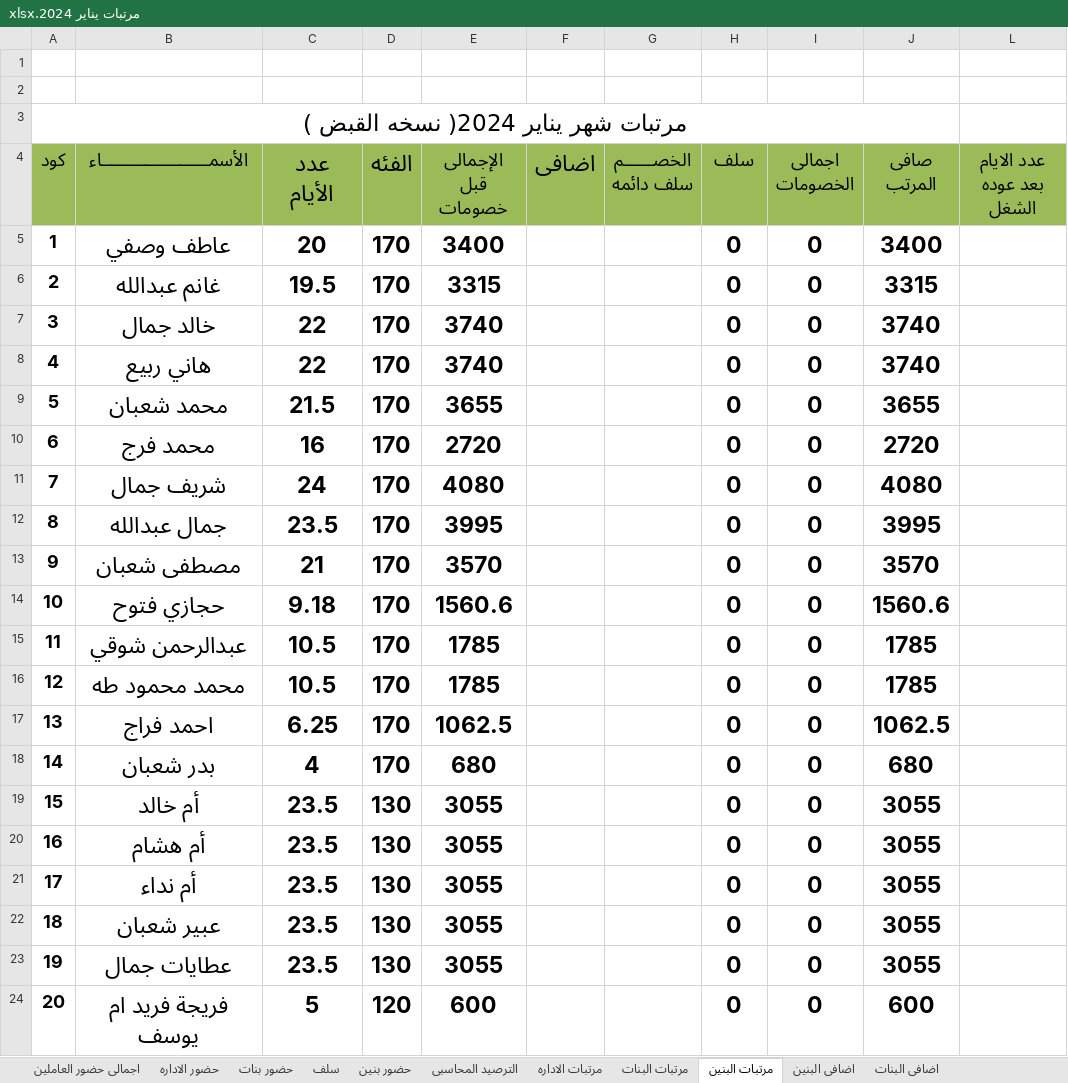
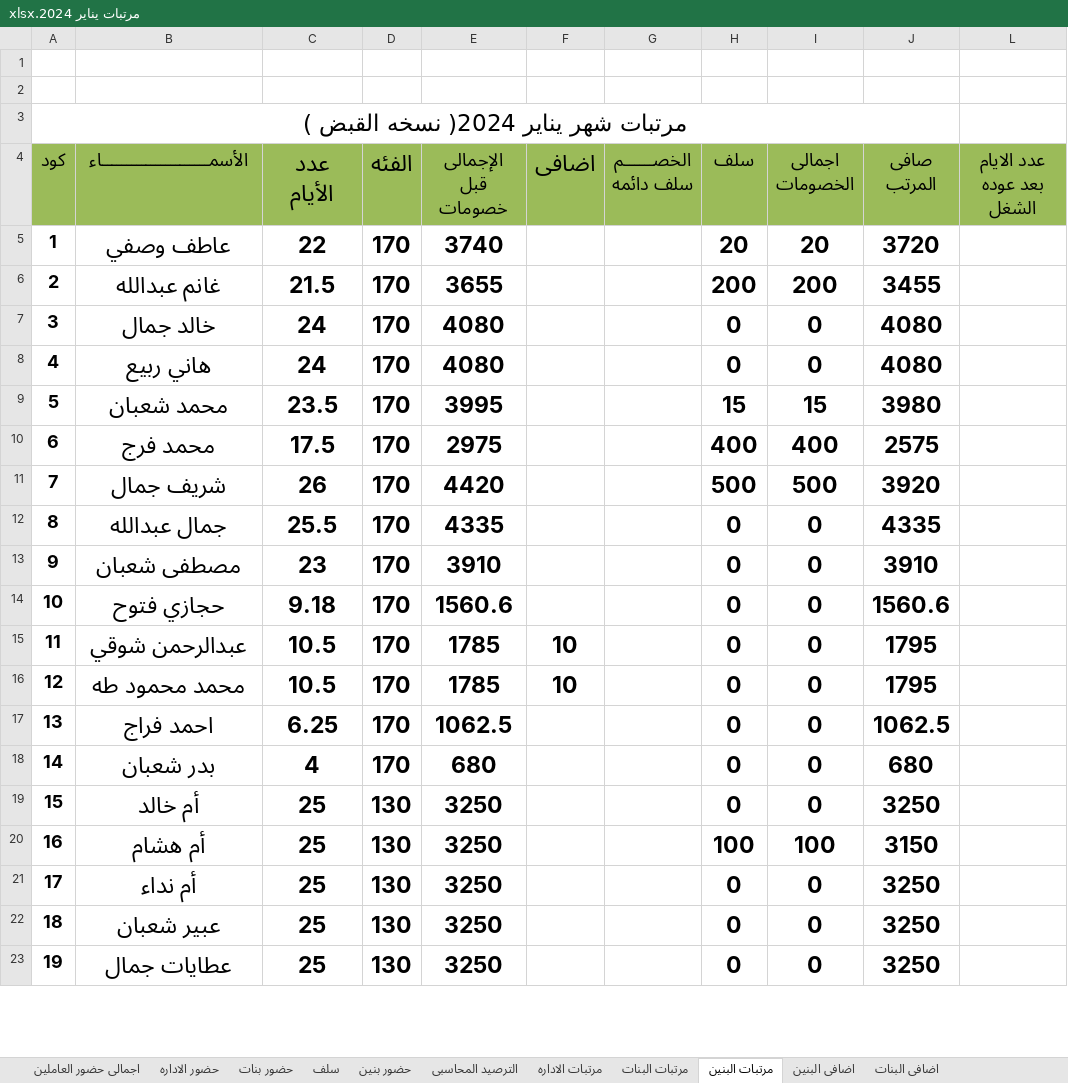
Before and after one commit to ramadanadly79/work-2023, an Excel workbook: مرتبات يناير 2024.xlsx, sheet مرتبات البنين, drawn as a sheet; only a part is shown; values as stored, in another font and other column widths than the file's, no borders; charts and pictures and conditional formats not drawn; removed rows and columns are numbered as before the commit, all else as after; the diff covers the shown part only; the diff names each change by its address in the sheet, - before the commit and + after, or states it on an @@ line.

```diff
--- a/مرتبات يناير 2024.xlsx (sheet مرتبات البنين)
+++ b/مرتبات يناير 2024.xlsx (sheet مرتبات البنين)
-row 5: 1 | عاطف وصفي | 20 | 170 | 3400 |  |  | 0 | 0 | 3400
-row 6: 2 | غانم عبدالله | 19.5 | 170 | 3315 |  |  | 0 | 0 | 3315
+row 5: 1 | عاطف وصفي | 22 | 170 | 3740 |  |  | 20 | 20 | 3720
+row 6: 2 | غانم عبدالله | 21.5 | 170 | 3655 |  |  | 200 | 200 | 3455
-C7 (عدد الأيام): 22
+C7 (عدد الأيام): 24
-E7 (الإجمالى قبل خصومات): 3740
+E7 (الإجمالى قبل خصومات): 4080
-J7 (صافى المرتب): 3740
+J7 (صافى المرتب): 4080
-row 8: 4 | هاني ربيع | 22 | 170 | 3740 |  |  | 0 | 0 | 3740
-row 9: 5 | محمد شعبان | 21.5 | 170 | 3655 |  |  | 0 | 0 | 3655
-row 10: 6 | محمد فرج | 16 | 170 | 2720 |  |  | 0 | 0 | 2720
@@ column A (كود) renumbered in row 8 @@
-B8 (الأسمــــــــــــــــــــــاء): شريف جمال
+B8 (الأسمــــــــــــــــــــــاء): هاني ربيع
+row 9: 5 | محمد شعبان | 23.5 | 170 | 3995 |  |  | 15 | 15 | 3980
+row 10: 6 | محمد فرج | 17.5 | 170 | 2975 |  |  | 400 | 400 | 2575
+row 11: 7 | شريف جمال | 26 | 170 | 4420 |  |  | 500 | 500 | 3920
-C12 (عدد الأيام): 23.5
+C12 (عدد الأيام): 25.5
-E12 (الإجمالى قبل خصومات): 3995
+E12 (الإجمالى قبل خصومات): 4335
-J12 (صافى المرتب): 3995
+J12 (صافى المرتب): 4335
-C13 (عدد الأيام): 21
+C13 (عدد الأيام): 23
-E13 (الإجمالى قبل خصومات): 3570
+E13 (الإجمالى قبل خصومات): 3910
-J13 (صافى المرتب): 3570
+J13 (صافى المرتب): 3910
-F15:F16 (اضافى): (empty)
+F15:F16 (اضافى): 10
-J15:J16 (صافى المرتب): 1785
+J15:J16 (صافى المرتب): 1795
-C19 (عدد الأيام): 23.5
+C19 (عدد الأيام): 25
-E19 (الإجمالى قبل خصومات): 3055
+E19 (الإجمالى قبل خصومات): 3250
-J19 (صافى المرتب): 3055
+J19 (صافى المرتب): 3250
-row 20: 16 | أم هشام | 23.5 | 130 | 3055 |  |  | 0 | 0 | 3055
+row 20: 16 | أم هشام | 25 | 130 | 3250 |  |  | 100 | 100 | 3150
-C21:C23 (عدد الأيام): 23.5
+C21:C23 (عدد الأيام): 25
-E21:E23 (الإجمالى قبل خصومات): 3055
+E21:E23 (الإجمالى قبل خصومات): 3250
-J21:J23 (صافى المرتب): 3055
+J21:J23 (صافى المرتب): 3250
-row 24: 20 | فريجة فريد ام يوسف | 5 | 120 | 600 |  |  | 0 | 0 | 600
```
Also changed, not shown: 4 added rows, 3 removed rows, 3 hidden or unhidden rows and 24 edited cells elsewhere in this sheet, sheet حضور بنين, sheet اضافى البنين, sheet سلف, sheet الترصيد المحاسبى, sheet اجمالى حضور العاملين, formulas that keep their value, hidden cells, الحاويات.xlsx, القبض.xlsx, 1 other file.
